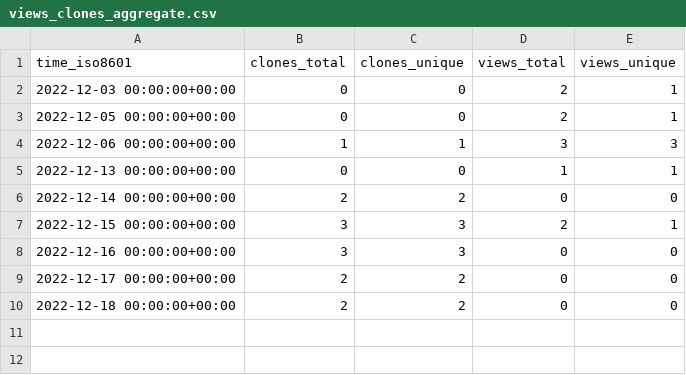
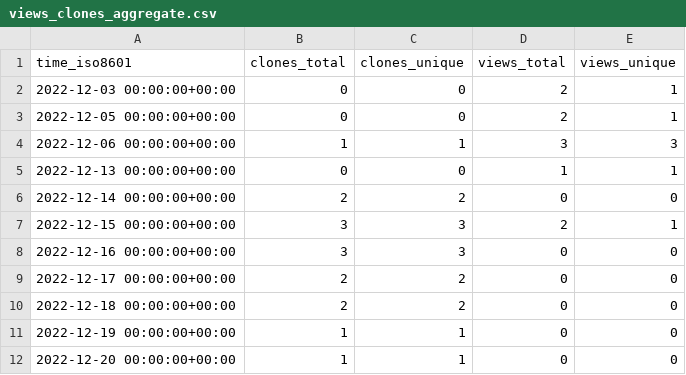
Before and after one commit to sysbio-curie/PhysiBoSSv1, a CSV file: sysbio-curie/PhysiBoSS/ghrs-data/views_clones_aggregate.csv, drawn as a sheet.

```diff
--- a/sysbio-curie/PhysiBoSS/ghrs-data/views_clones_aggregate.csv
+++ b/sysbio-curie/PhysiBoSS/ghrs-data/views_clones_aggregate.csv
@@ -10 +10,3 @@ time_iso8601,clones_total,clones_unique,views_total,views_unique
 2022-12-18 00:00:00+00:00,2,2,0,0
+2022-12-19 00:00:00+00:00,1,1,0,0
+2022-12-20 00:00:00+00:00,1,1,0,0
```
Also changed, not shown: 1 other file.
